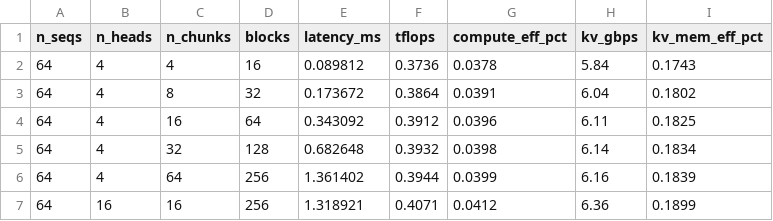
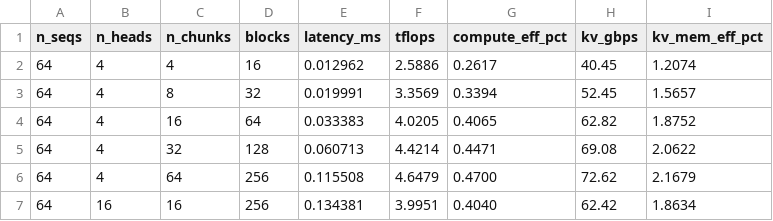
Before and after one commit to jacksontromero/Bench-15-779-Project, a CSV file: results/chunk_attn_tk/sweep_seq_first.csv, drawn as a sheet; only a part is shown; the diff covers the shown part only.

Commit message:
improve attn seq first phase 1

```diff
--- a/results/chunk_attn_tk/sweep_seq_first.csv
+++ b/results/chunk_attn_tk/sweep_seq_first.csv
@@ -1,7 +1,7 @@
 n_seqs,n_heads,n_chunks,blocks,latency_ms,tflops,compute_eff_pct,kv_gbps,kv_mem_eff_pct
-64,4,4,16,0.089812,0.3736,0.0378,5.84,0.1743
-64,4,8,32,0.173672,0.3864,0.0391,6.04,0.1802
-64,4,16,64,0.343092,0.3912,0.0396,6.11,0.1825
-64,4,32,128,0.682648,0.3932,0.0398,6.14,0.1834
-64,4,64,256,1.361402,0.3944,0.0399,6.16,0.1839
-64,16,16,256,1.318921,0.4071,0.0412,6.36,0.1899
+64,4,4,16,0.012962,2.5886,0.2617,40.45,1.2074
+64,4,8,32,0.019991,3.3569,0.3394,52.45,1.5657
+64,4,16,64,0.033383,4.0205,0.4065,62.82,1.8752
+64,4,32,128,0.060713,4.4214,0.4471,69.08,2.0622
+64,4,64,256,0.115508,4.6479,0.4700,72.62,2.1679
+64,16,16,256,0.134381,3.9951,0.4040,62.42,1.8634
```
Also changed, not shown: 45 edited cells elsewhere in this file, 5 other files.
